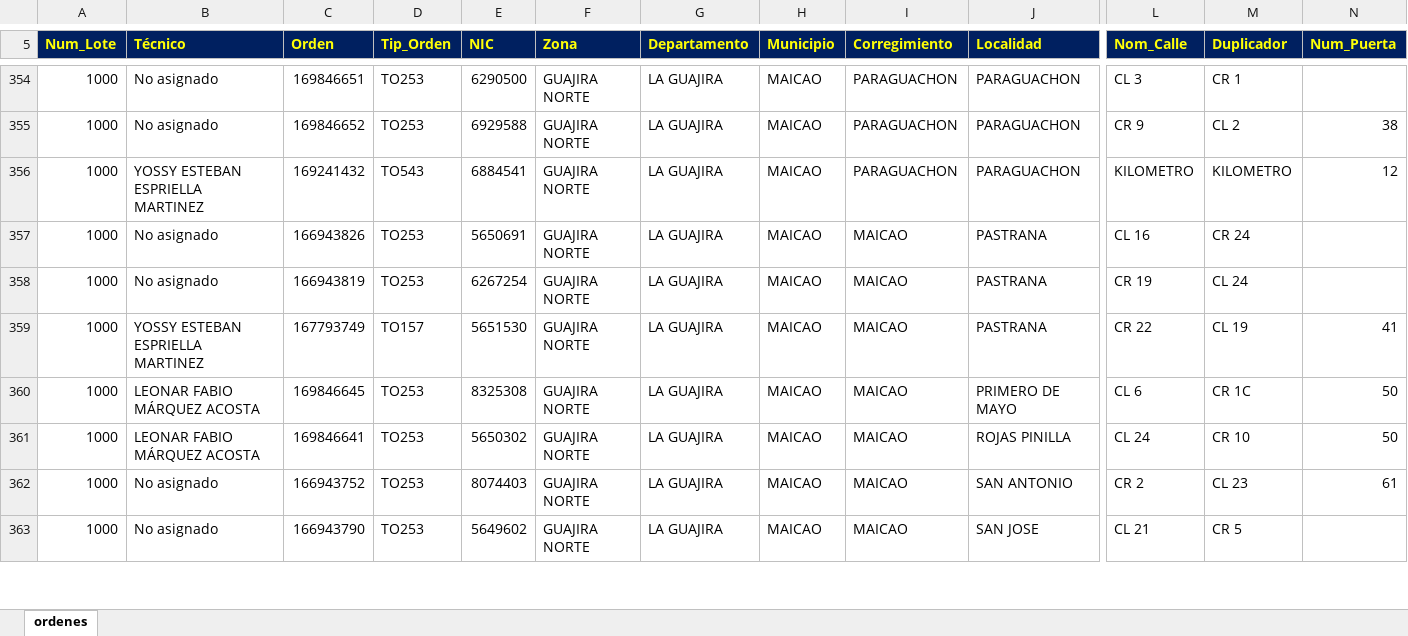
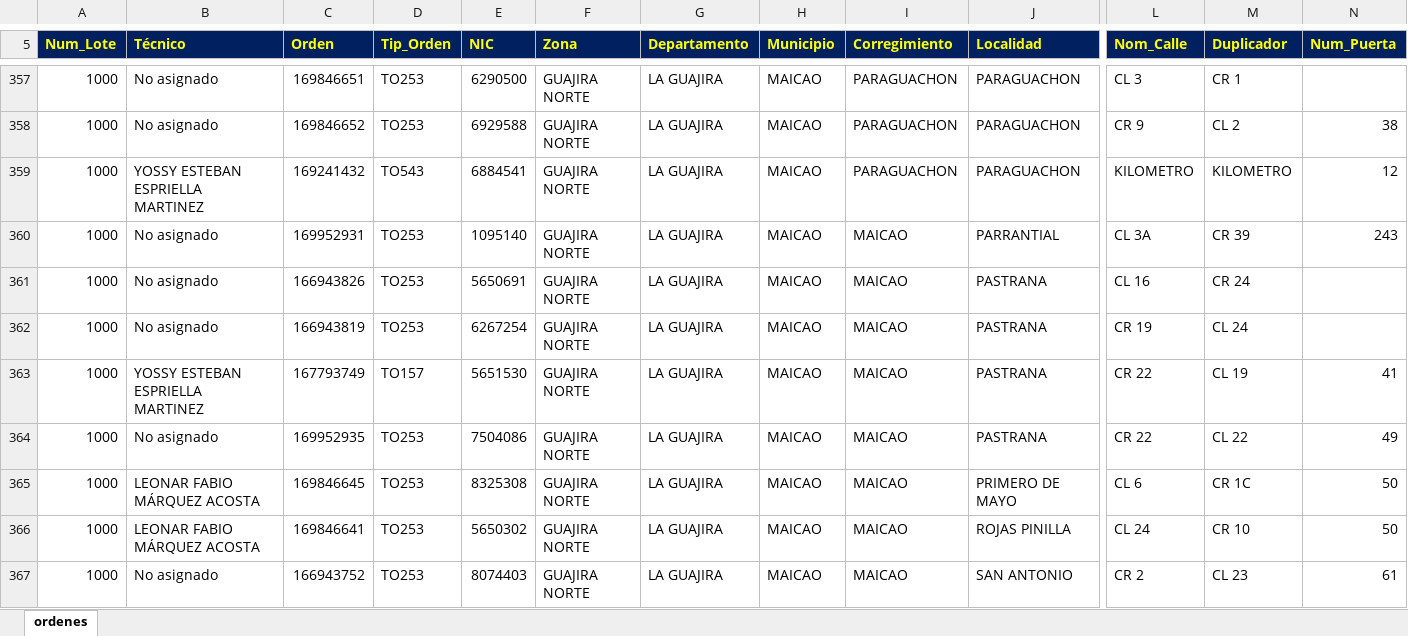
Before and after one commit to vikano27-debug/Dashboard_ING_VOA_Guajira, an Excel workbook: siprem_latest.xlsx, sheet ordenes, drawn as a sheet; only a part is shown, gaps mark what is left out; the shorter side is filled out with more unchanged rows; values as stored, in another font and other column widths than the file's, no borders; rows hold the shown columns only; the diff covers the shown part only; the diff names each change by its address in the sheet, - before the commit and + after, or states it on an @@ line.

Commit message:
Actualizacion automatica SIPREM y Casuistica GUAJIRA

```diff
--- a/siprem_latest.xlsx (sheet ordenes)
+++ b/siprem_latest.xlsx (sheet ordenes)
+row 360: 1000 | No asignado | 169952931 | TO253 | 1095140 | GUAJIRA NORTE | LA GUAJIRA | MAICAO | MAICAO | PARRANTIAL | CL 3A | CR 39 | 243
+row 364: 1000 | No asignado | 169952935 | TO253 | 7504086 | GUAJIRA NORTE | LA GUAJIRA | MAICAO | MAICAO | PASTRANA | CR 22 | CL 22 | 49
```
Also changed, not shown: 19 added rows, 13 removed rows and 17 edited cells elsewhere in this sheet.
